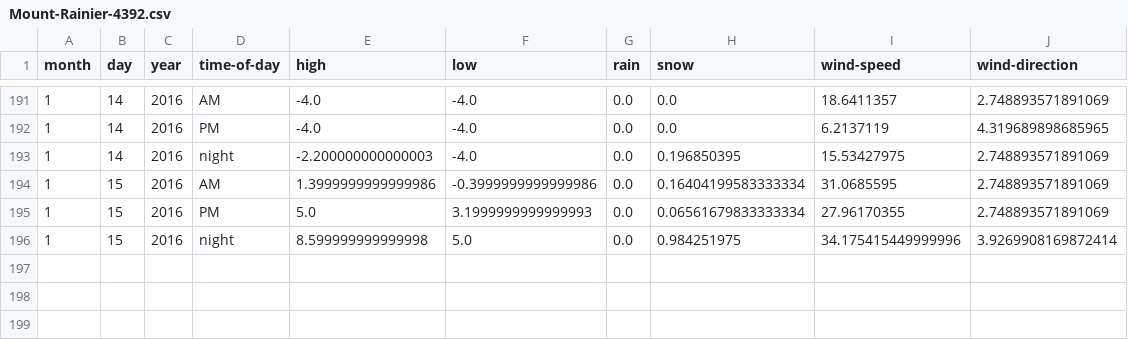
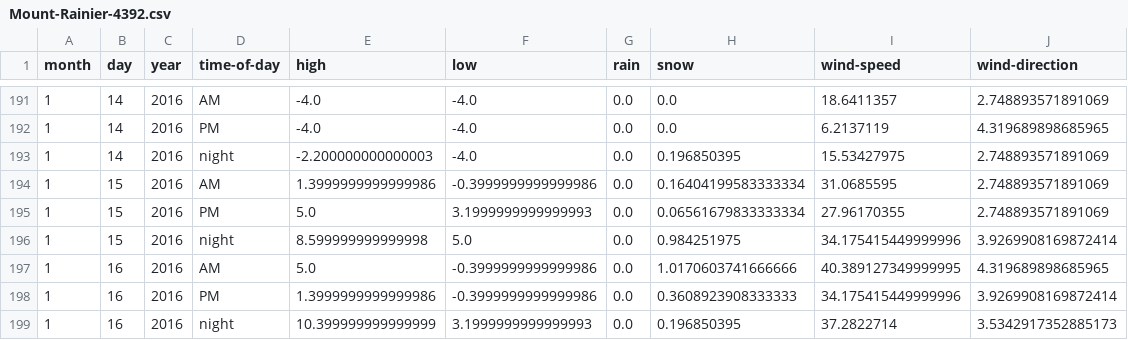
Before and after one commit to psathyrella/weatherhistory, a CSV file: mtwx/Mount-Rainier-4392.csv, drawn as a sheet; only a part is shown, gaps mark what is left out; the diff names each change by its address in the sheet, - before the commit and + after, or states it on an @@ line.

```diff
--- a/mtwx/Mount-Rainier-4392.csv
+++ b/mtwx/Mount-Rainier-4392.csv
+row 197: 1 | 16 | 2016 | AM | 5.0 | -0.3999999999999986 | 0.0 | 1.0170603741666666 | 40.389127349999995 | 4.319689898685965
+row 198: 1 | 16 | 2016 | PM | 1.3999999999999986 | -0.3999999999999986 | 0.0 | 0.3608923908333333 | 34.175415449999996 | 3.9269908169872414
+row 199: 1 | 16 | 2016 | night | 10.399999999999999 | 3.1999999999999993 | 0.0 | 0.196850395 | 37.2822714 | 3.5342917352885173
```
Also changed, not shown: mtwx/Mount-Baker-3285.csv, mtwx/Mount-Hood-3426.csv, 36 other files.
